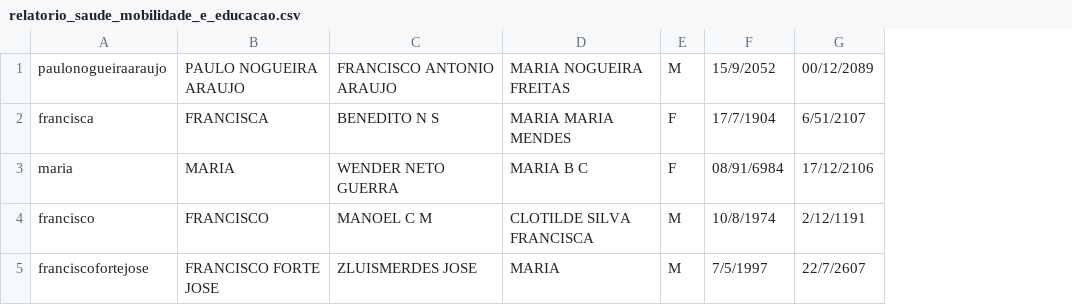
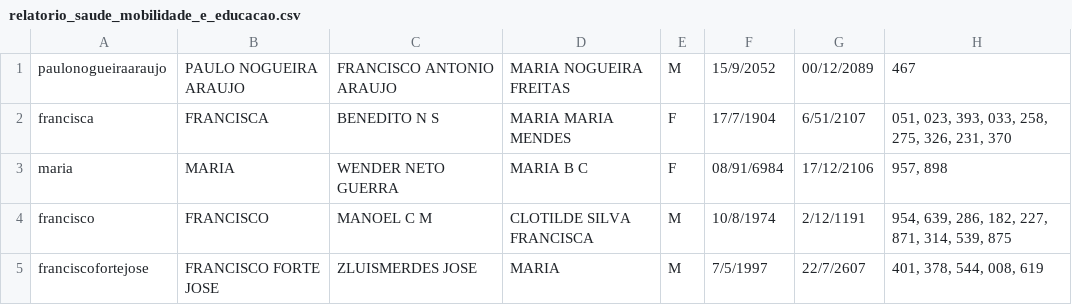
Before and after one commit to drakson-santos/trab-mat-av1, a CSV file: relatorio_saude_mobilidade_e_educacao.csv, drawn as a sheet; the diff names each change by its address in the sheet, - before the commit and + after, or states it on an @@ line.

```diff
--- a/relatorio_saude_mobilidade_e_educacao.csv
+++ b/relatorio_saude_mobilidade_e_educacao.csv
+column H, rows 1-5: 467 | 051, 023, 393, 033, 258, 275, 326, 231, 370 | 957, 898 | 954, 639, 286, 182, 227, 871, 314, 539, 875 | 401, 378, 544, 008, 619
```
Also changed, not shown: 3 other files.
